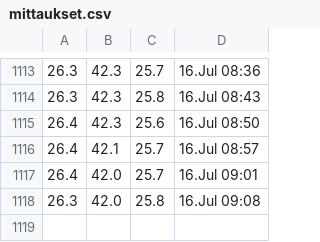
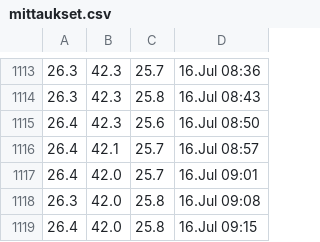
Before and after one commit to Jumppi5/IoT-mittari2, a CSV file: mittaukset.csv, drawn as a sheet; only a part is shown, gaps mark what is left out.

```diff
--- a/mittaukset.csv
+++ b/mittaukset.csv
@@ -1118 +1118,2 @@
 26.3,42.0,25.8,16.Jul 09:08
+26.4,42.0,25.8,16.Jul 09:15
```
Also changed, not shown: 1 other file.
